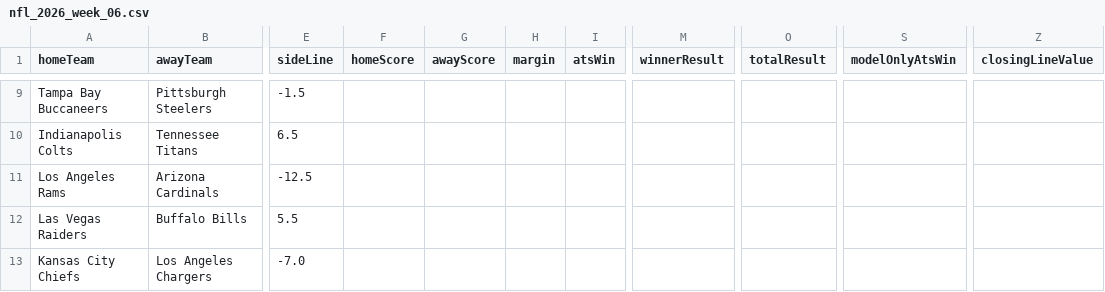
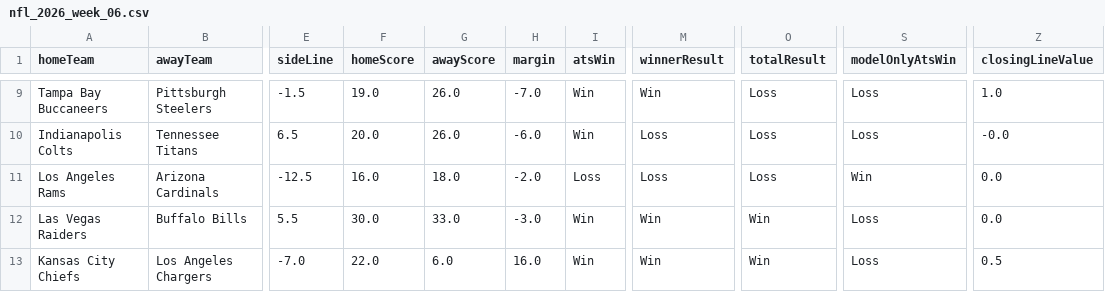
Before and after one commit to CarsonBillig/football-model, a CSV file: docs/history/nfl_2026_week_06.csv, drawn as a sheet; only a part is shown, gaps mark what is left out; the diff covers the shown part only; the diff names each change by its address in the sheet, - before the commit and + after, or states it on an @@ line.

```diff
--- a/docs/history/nfl_2026_week_06.csv
+++ b/docs/history/nfl_2026_week_06.csv
-F9 (homeScore): (empty)
+F9 (homeScore): 19.0
-G9:G10 (awayScore): (empty)
+G9:G10 (awayScore): 26.0
-H9 (margin): (empty)
+H9 (margin): -7.0
-I9:I10 (atsWin): (empty)
+I9:I10 (atsWin): Win
-M9 (winnerResult): (empty)
+M9 (winnerResult): Win
-O9:O11 (totalResult): (empty)
+O9:O11 (totalResult): Loss
-S9:S10 (modelOnlyAtsWin): (empty)
+S9:S10 (modelOnlyAtsWin): Loss
-Z9 (closingLineValue): (empty)
+Z9 (closingLineValue): 1.0
-F10 (homeScore): (empty)
+F10 (homeScore): 20.0
-H10 (margin): (empty)
+H10 (margin): -6.0
-M10:M11 (winnerResult): (empty)
+M10:M11 (winnerResult): Loss
-Z10 (closingLineValue): (empty)
+Z10 (closingLineValue): -0.0
-F11 (homeScore): (empty)
+F11 (homeScore): 16.0
-G11 (awayScore): (empty)
+G11 (awayScore): 18.0
-H11 (margin): (empty)
+H11 (margin): -2.0
-I11 (atsWin): (empty)
+I11 (atsWin): Loss
-S11 (modelOnlyAtsWin): (empty)
+S11 (modelOnlyAtsWin): Win
-Z11:Z12 (closingLineValue): (empty)
+Z11:Z12 (closingLineValue): 0.0
-F12 (homeScore): (empty)
+F12 (homeScore): 30.0
-G12 (awayScore): (empty)
+G12 (awayScore): 33.0
-H12 (margin): (empty)
+H12 (margin): -3.0
-I12:I13 (atsWin): (empty)
+I12:I13 (atsWin): Win
-M12:M13 (winnerResult): (empty)
+M12:M13 (winnerResult): Win
-O12:O13 (totalResult): (empty)
+O12:O13 (totalResult): Win
-S12:S13 (modelOnlyAtsWin): (empty)
+S12:S13 (modelOnlyAtsWin): Loss
-F13 (homeScore): (empty)
+F13 (homeScore): 22.0
-G13 (awayScore): (empty)
+G13 (awayScore): 6.0
-H13 (margin): (empty)
+H13 (margin): 16.0
-Z13 (closingLineValue): (empty)
+Z13 (closingLineValue): 0.5
```
Also changed, not shown: 64 edited cells elsewhere in this file, docs/history/cfb_2026_week_08.csv, docs/history/summary.csv, 19 other files.
